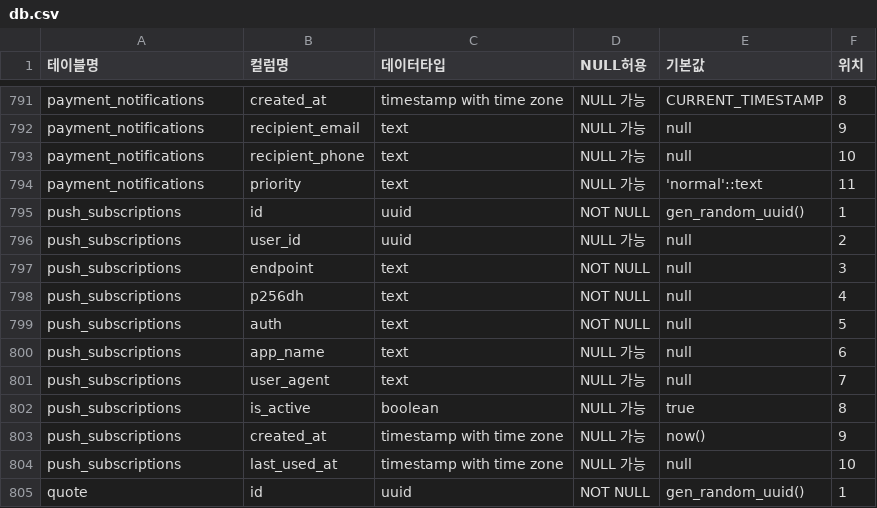
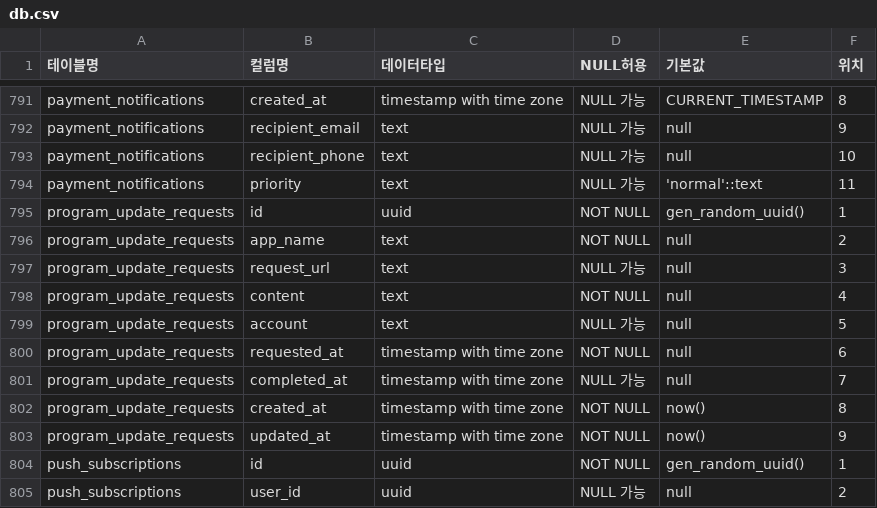
Before and after one commit to mimok7/shtplatform, a CSV file: sql/db.csv, drawn as a sheet; only a part is shown, gaps mark what is left out; the shorter side is filled out with more unchanged rows; the diff names each change by its address in the sheet, - before the commit and + after, or states it on an @@ line.

```diff
--- a/sql/db.csv
+++ b/sql/db.csv
+row 795: program_update_requests | id | uuid | NOT NULL | gen_random_uuid() | 1
+row 796: program_update_requests | app_name | text | NOT NULL | null | 2
+row 797: program_update_requests | request_url | text | NULL 가능 | null | 3
+row 798: program_update_requests | content | text | NOT NULL | null | 4
+row 799: program_update_requests | account | text | NULL 가능 | null | 5
+row 800: program_update_requests | requested_at | timestamp with time zone | NOT NULL | null | 6
+row 801: program_update_requests | completed_at | timestamp with time zone | NULL 가능 | null | 7
+row 802: program_update_requests | created_at | timestamp with time zone | NOT NULL | now() | 8
+row 803: program_update_requests | updated_at | timestamp with time zone | NOT NULL | now() | 9
```
Also changed, not shown: 8 other files.
